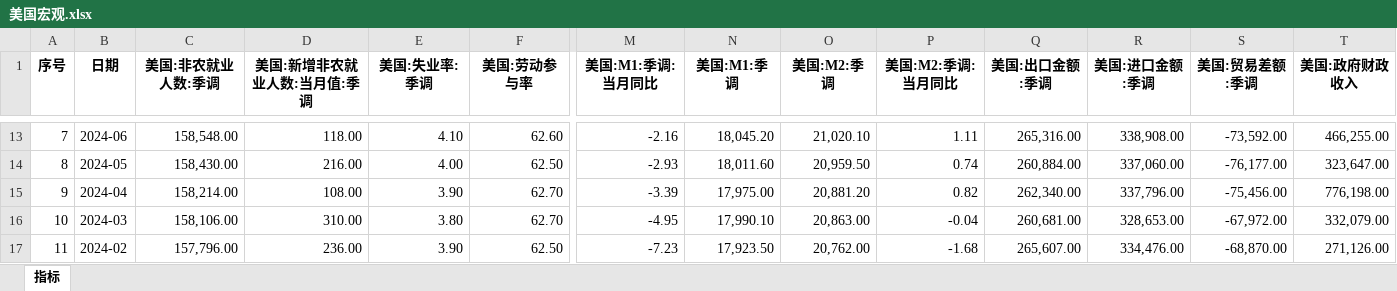
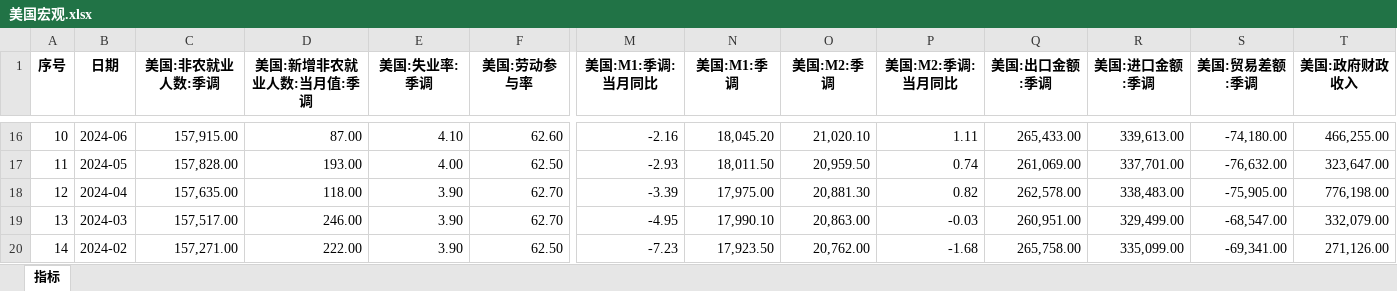
Before and after one commit to AFAN-LIFE/macropage, an Excel workbook: data/美国宏观.xlsx, sheet 指标, drawn as a sheet; only a part is shown, gaps mark what is left out; values as stored, in another font and other column widths than the file's, no borders; addresses are those after the commit; the diff covers the shown part only; the diff names each change by its address in the sheet, - before the commit and + after, or states it on an @@ line.

```diff
--- a/data/美国宏观.xlsx (sheet 指标)
+++ b/data/美国宏观.xlsx (sheet 指标)
@@ column A (序号) renumbered between rows 10 and 1327 @@
-C16 (美国:非农就业人数:季调): 158,548.00
+C16 (美国:非农就业人数:季调): 157,915.00
-D16 (美国:新增非农就业人数:当月值:季调): 118.00
+D16 (美国:新增非农就业人数:当月值:季调): 87.00
-Q16 (美国:出口金额:季调): 265,316.00
+Q16 (美国:出口金额:季调): 265,433.00
-R16 (美国:进口金额:季调): 338,908.00
+R16 (美国:进口金额:季调): 339,613.00
-S16 (美国:贸易差额:季调): -73,592.00
+S16 (美国:贸易差额:季调): -74,180.00
-C17 (美国:非农就业人数:季调): 158,430.00
+C17 (美国:非农就业人数:季调): 157,828.00
-D17 (美国:新增非农就业人数:当月值:季调): 216.00
+D17 (美国:新增非农就业人数:当月值:季调): 193.00
-N17 (美国:M1:季调): 18,011.60
+N17 (美国:M1:季调): 18,011.50
-Q17 (美国:出口金额:季调): 260,884.00
+Q17 (美国:出口金额:季调): 261,069.00
-R17 (美国:进口金额:季调): 337,060.00
+R17 (美国:进口金额:季调): 337,701.00
-S17 (美国:贸易差额:季调): -76,177.00
+S17 (美国:贸易差额:季调): -76,632.00
-C18 (美国:非农就业人数:季调): 158,214.00
+C18 (美国:非农就业人数:季调): 157,635.00
-D18 (美国:新增非农就业人数:当月值:季调): 108.00
+D18 (美国:新增非农就业人数:当月值:季调): 118.00
-O18 (美国:M2:季调): 20,881.20
+O18 (美国:M2:季调): 20,881.30
-Q18 (美国:出口金额:季调): 262,340.00
+Q18 (美国:出口金额:季调): 262,578.00
-R18 (美国:进口金额:季调): 337,796.00
+R18 (美国:进口金额:季调): 338,483.00
-S18 (美国:贸易差额:季调): -75,456.00
+S18 (美国:贸易差额:季调): -75,905.00
-C19 (美国:非农就业人数:季调): 158,106.00
+C19 (美国:非农就业人数:季调): 157,517.00
-D19 (美国:新增非农就业人数:当月值:季调): 310.00
+D19 (美国:新增非农就业人数:当月值:季调): 246.00
-E19 (美国:失业率:季调): 3.80
+E19 (美国:失业率:季调): 3.90
-P19 (美国:M2:季调:当月同比): -0.04
+P19 (美国:M2:季调:当月同比): -0.03
-Q19 (美国:出口金额:季调): 260,681.00
+Q19 (美国:出口金额:季调): 260,951.00
-R19 (美国:进口金额:季调): 328,653.00
+R19 (美国:进口金额:季调): 329,499.00
-S19 (美国:贸易差额:季调): -67,972.00
+S19 (美国:贸易差额:季调): -68,547.00
-C20 (美国:非农就业人数:季调): 157,796.00
+C20 (美国:非农就业人数:季调): 157,271.00
-D20 (美国:新增非农就业人数:当月值:季调): 236.00
+D20 (美国:新增非农就业人数:当月值:季调): 222.00
-Q20 (美国:出口金额:季调): 265,607.00
+Q20 (美国:出口金额:季调): 265,758.00
-R20 (美国:进口金额:季调): 334,476.00
+R20 (美国:进口金额:季调): 335,099.00
-S20 (美国:贸易差额:季调): -68,870.00
+S20 (美国:贸易差额:季调): -69,341.00
```
Also changed, not shown: 3 added rows and 121 edited cells elsewhere in this sheet, data/70城.xlsx, data/房地产投资.xlsx, 14 other files.
